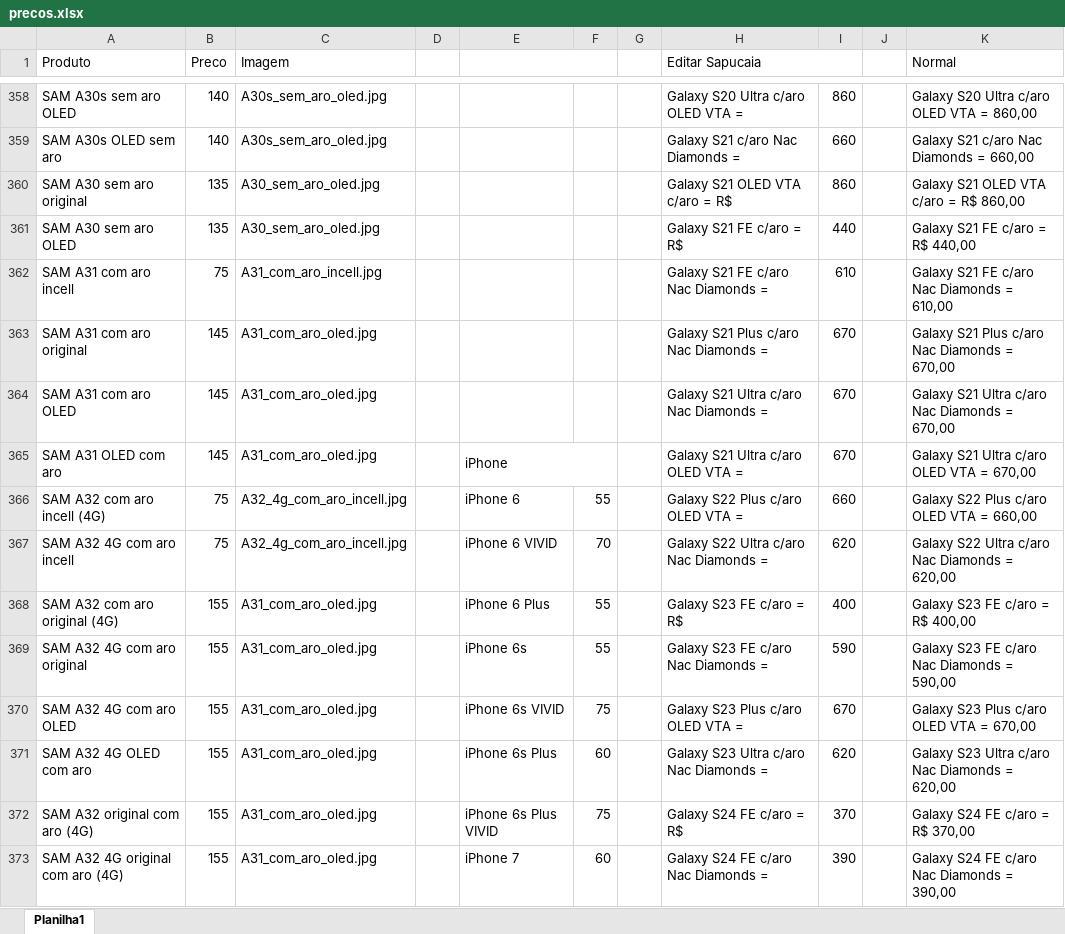
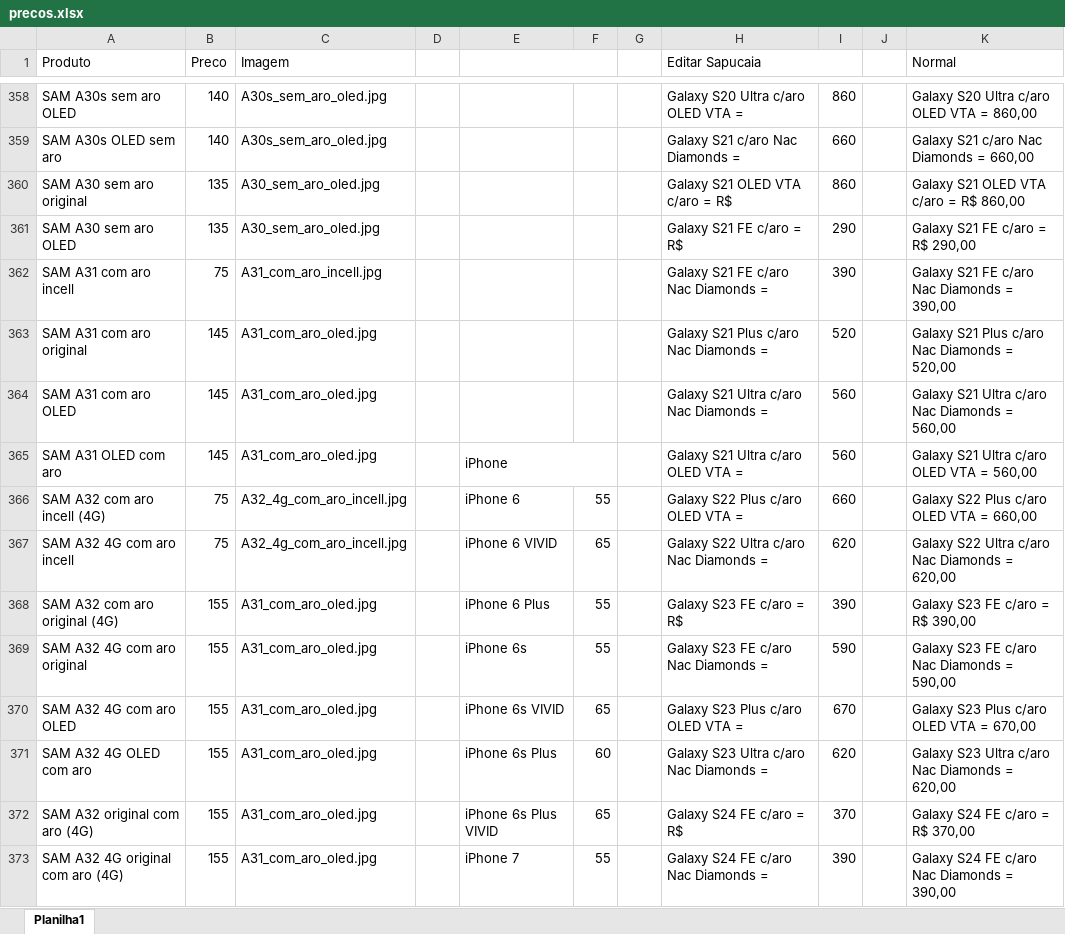
Before and after one commit to davidwcouto/bot_whats_NH, an Excel workbook: precos.xlsx, sheet Planilha1, drawn as a sheet; only a part is shown, gaps mark what is left out; values as stored, in another font and other column widths than the file's, no cell formats; conditional formats not drawn; the diff covers the shown part only; the diff names each change by its address in the sheet, - before the commit and + after, or states it on an @@ line.

Commit message:
Atualizando o bot

```diff
--- a/precos.xlsx (sheet Planilha1)
+++ b/precos.xlsx (sheet Planilha1)
-I361: 440
+I361: 290
-K361 (Normal): Galaxy S21 FE c/aro = R$ 440,00
+K361 (Normal): Galaxy S21 FE c/aro = R$ 290,00
-I362: 610
+I362: 390
-K362 (Normal): Galaxy S21 FE c/aro Nac Diamonds = 610,00
+K362 (Normal): Galaxy S21 FE c/aro Nac Diamonds = 390,00
-I363: 670
+I363: 520
-K363 (Normal): Galaxy S21 Plus c/aro Nac Diamonds = 670,00
+K363 (Normal): Galaxy S21 Plus c/aro Nac Diamonds = 520,00
-I364:I365: 670
+I364:I365: 560
-K364 (Normal): Galaxy S21 Ultra c/aro Nac Diamonds = 670,00
+K364 (Normal): Galaxy S21 Ultra c/aro Nac Diamonds = 560,00
-K365 (Normal): Galaxy S21 Ultra c/aro OLED VTA = 670,00
+K365 (Normal): Galaxy S21 Ultra c/aro OLED VTA = 560,00
-F367: 70
+F367: 65
-I368: 400
+I368: 390
-K368 (Normal): Galaxy S23 FE c/aro = R$ 400,00
+K368 (Normal): Galaxy S23 FE c/aro = R$ 390,00
-F370: 75
+F370: 65
-F372: 75
+F372: 65
-F373: 60
+F373: 55
```
Also changed, not shown: 1148 edited cells elsewhere in this sheet, cell formats.
